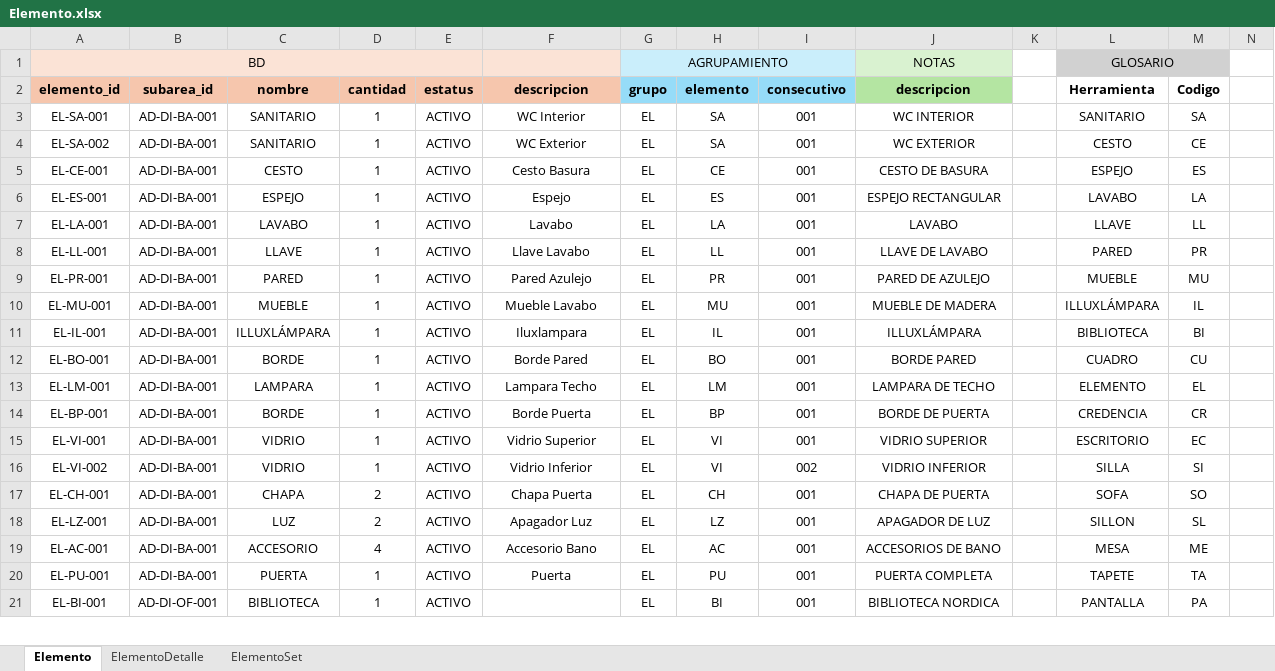
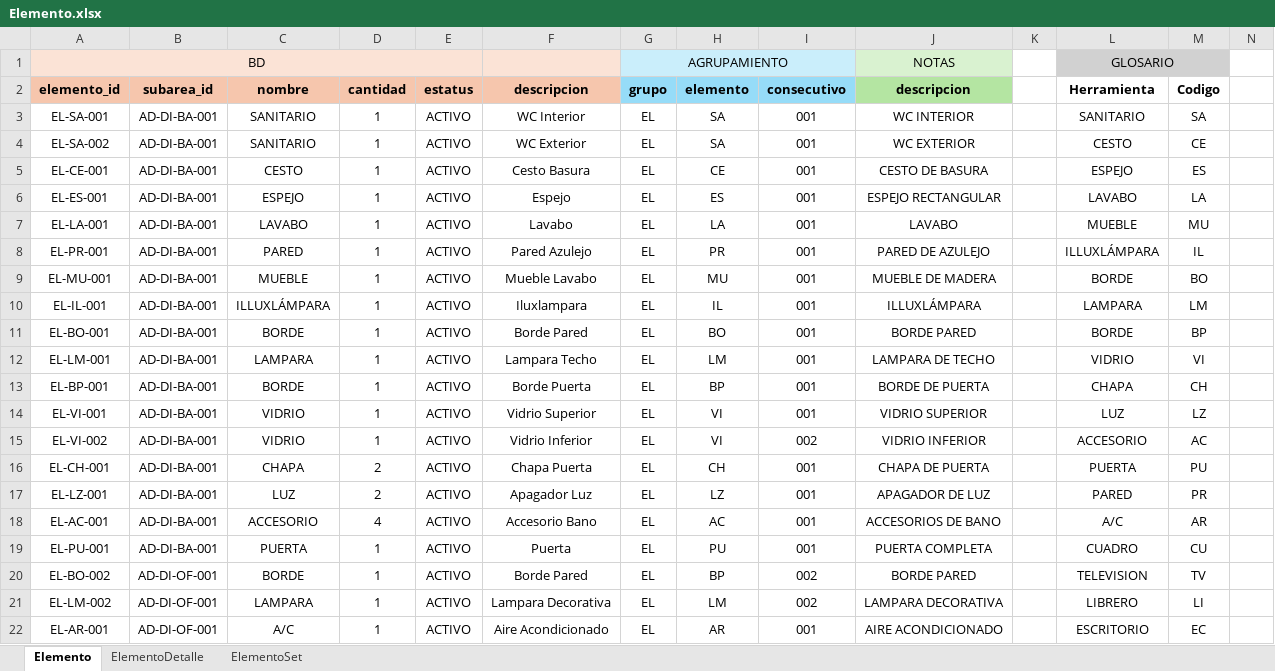
Before and after one commit to juanmmena05/LUXSop-ERP, an Excel workbook: imports/Elemento.xlsx, sheet Elemento, drawn as a sheet; only a part is shown; values as stored, in another font and other column widths than the file's, no borders; conditional formats not drawn; removed rows and columns are numbered as before the commit, all else as after; rows hold the shown columns only; the diff covers the shown part only; the diff names each change by its address in the sheet, - before the commit and + after, or states it on an @@ line.

```diff
--- a/imports/Elemento.xlsx (sheet Elemento)
+++ b/imports/Elemento.xlsx (sheet Elemento)
-L7 (Herramienta): LLAVE
+L7 (Herramienta): MUEBLE
-M7 (Codigo): LL
+M7 (Codigo): MU
-row 8: EL-LL-001 | AD-DI-BA-001 | LLAVE | 1 | ACTIVO | Llave Lavabo | EL | LL | 001 | LLAVE DE LAVABO |  | PARED | PR
-L8 (Herramienta): MUEBLE
+L8 (Herramienta): ILLUXLÁMPARA
-M8 (Codigo): MU
+M8 (Codigo): IL
-L9 (Herramienta): ILLUXLÁMPARA
+L9 (Herramienta): BORDE
-M9 (Codigo): IL
+M9 (Codigo): BO
-L10 (Herramienta): BIBLIOTECA
+L10 (Herramienta): LAMPARA
-M10 (Codigo): BI
+M10 (Codigo): LM
-L11 (Herramienta): CUADRO
+L11 (Herramienta): BORDE
-M11 (Codigo): CU
+M11 (Codigo): BP
-L12 (Herramienta): ELEMENTO
+L12 (Herramienta): VIDRIO
-M12 (Codigo): EL
+M12 (Codigo): VI
-L13 (Herramienta): CREDENCIA
+L13 (Herramienta): CHAPA
-M13 (Codigo): CR
+M13 (Codigo): CH
-L14 (Herramienta): ESCRITORIO
+L14 (Herramienta): LUZ
-M14 (Codigo): EC
+M14 (Codigo): LZ
-L15 (Herramienta): SILLA
+L15 (Herramienta): ACCESORIO
-M15 (Codigo): SI
+M15 (Codigo): AC
-L16 (Herramienta): SOFA
+L16 (Herramienta): PUERTA
-M16 (Codigo): SO
+M16 (Codigo): PU
-L17 (Herramienta): SILLON
+L17 (Herramienta): PARED
-M17 (Codigo): SL
+M17 (Codigo): PR
-L18 (Herramienta): MESA
+L18 (Herramienta): A/C
-M18 (Codigo): ME
+M18 (Codigo): AR
-L19 (Herramienta): TAPETE
+L19 (Herramienta): CUADRO
-M19 (Codigo): TA
+M19 (Codigo): CU
-row 21: EL-BI-001 | AD-DI-OF-001 | BIBLIOTECA | 1 | ACTIVO |  | EL | BI | 001 | BIBLIOTECA NORDICA |  | PANTALLA | PA
+row 20: EL-BO-002 | AD-DI-OF-001 | BORDE | 1 | ACTIVO | Borde Pared | EL | BP | 002 | BORDE PARED |  | TELEVISION | TV
+row 21: EL-LM-002 | AD-DI-OF-001 | LAMPARA | 1 | ACTIVO | Lampara Decorativa | EL | LM | 002 | LAMPARA DECORATIVA |  | LIBRERO | LI
+row 22: EL-AR-001 | AD-DI-OF-001 | A/C | 1 | ACTIVO | Aire Acondicionado | EL | AR | 001 | AIRE ACONDICIONADO |  | ESCRITORIO | EC
```
Also changed, not shown: 13 added rows, 10 removed rows and 26 edited cells elsewhere in this sheet, sheet ElementoDetalle, sheet ElementoSet, imports/Consumo.xlsx, imports/Herramienta.xlsx, 5 other files.
